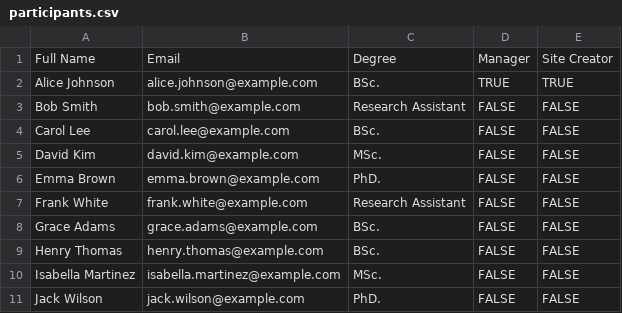
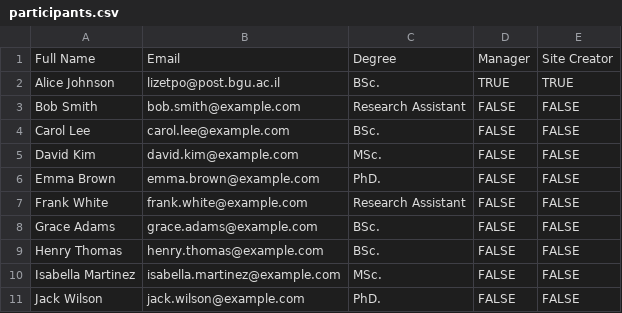
Before and after one commit to assayagt/Lab-Site-Generator, a CSV file: LabWebsitesUploads/www.localhost.com/participants.csv, drawn as a sheet.

```diff
--- a/LabWebsitesUploads/www.localhost.com/participants.csv
+++ b/LabWebsitesUploads/www.localhost.com/participants.csv
@@ -1,3 +1,3 @@
 Full Name,Email,Degree,Manager,Site Creator
-Alice Johnson,alice.johnson@example.com,BSc.,TRUE,TRUE
+Alice Johnson,lizetpo@post.bgu.ac.il,BSc.,TRUE,TRUE
 Bob Smith,bob.smith@example.com,Research Assistant,FALSE,FALSE
```
Also changed, not shown: 4 other files.
